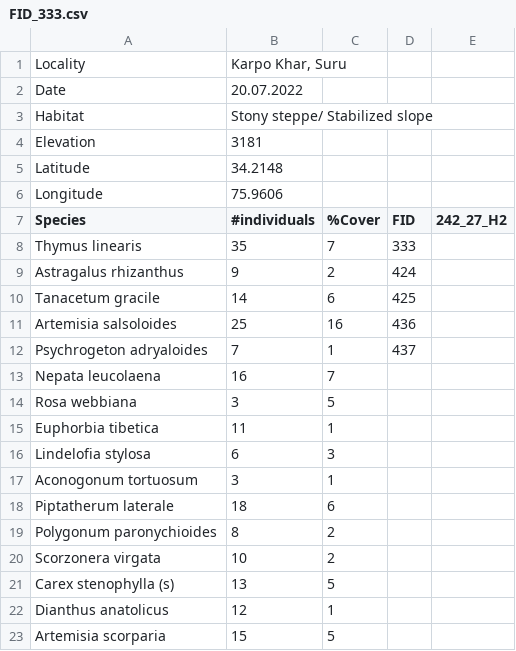
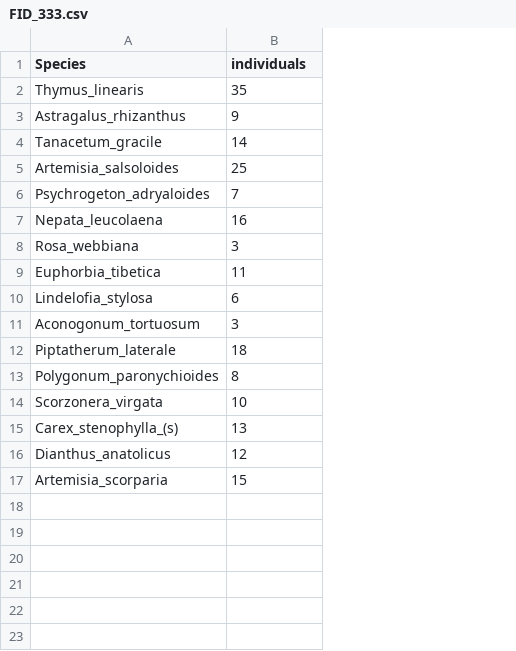
Before and after one commit to farazalam030/csvMerger_aimon, a CSV file: FIDs_Rechecks/FID_333.csv, drawn as a sheet; removed rows and columns are numbered as before the commit, all else as after; the diff names each change by its address in the sheet, - before the commit and + after, or states it on an @@ line.

```diff
--- a/FIDs_Rechecks/FID_333.csv
+++ b/FIDs_Rechecks/FID_333.csv
-column C (%Cover), rows 8-23: 7 | 2 | 6 | 16 | 1 | 7 | 5 | 1 | 3 | 1 | 6 | 2 | 2 | 5 | 1 | 5
-column D (FID), rows 8-12: 333 | 424 | 425 | 436 | 437
-column E (242_27_H2), empty
-row 1: Locality | Karpo Khar, Suru
-row 2: Date | 20.07.2022
-row 3: Habitat | Stony steppe/ Stabilized slope
-row 4: Elevation | 3181
-row 5: Latitude | 34.2148
-row 6: Longitude | 75.9606
-B1: #individuals
+B1: individuals
-A2 (Species): Thymus linearis
+A2 (Species): Thymus_linearis
-A3 (Species): Astragalus rhizanthus
+A3 (Species): Astragalus_rhizanthus
-A4 (Species): Tanacetum gracile
+A4 (Species): Tanacetum_gracile
-A5 (Species): Artemisia salsoloides
+A5 (Species): Artemisia_salsoloides
-A6 (Species): Psychrogeton adryaloides
+A6 (Species): Psychrogeton_adryaloides
-A7 (Species): Nepata leucolaena
+A7 (Species): Nepata_leucolaena
-A8 (Species): Rosa webbiana
+A8 (Species): Rosa_webbiana
-A9 (Species): Euphorbia tibetica
+A9 (Species): Euphorbia_tibetica
-A10 (Species): Lindelofia stylosa
+A10 (Species): Lindelofia_stylosa
-A11 (Species): Aconogonum tortuosum
+A11 (Species): Aconogonum_tortuosum
-A12 (Species): Piptatherum laterale
+A12 (Species): Piptatherum_laterale
-A13 (Species): Polygonum paronychioides
+A13 (Species): Polygonum_paronychioides
-A14 (Species): Scorzonera virgata
+A14 (Species): Scorzonera_virgata
-A15 (Species): Carex stenophylla (s)
+A15 (Species): Carex_stenophylla_(s)
-A16 (Species): Dianthus anatolicus
+A16 (Species): Dianthus_anatolicus
-A17 (Species): Artemisia scorparia
+A17 (Species): Artemisia_scorparia
```
Also changed, not shown: FIDs_Rechecks/FID_279.csv, FIDs_Rechecks/FID_350.csv, 40 other files.
